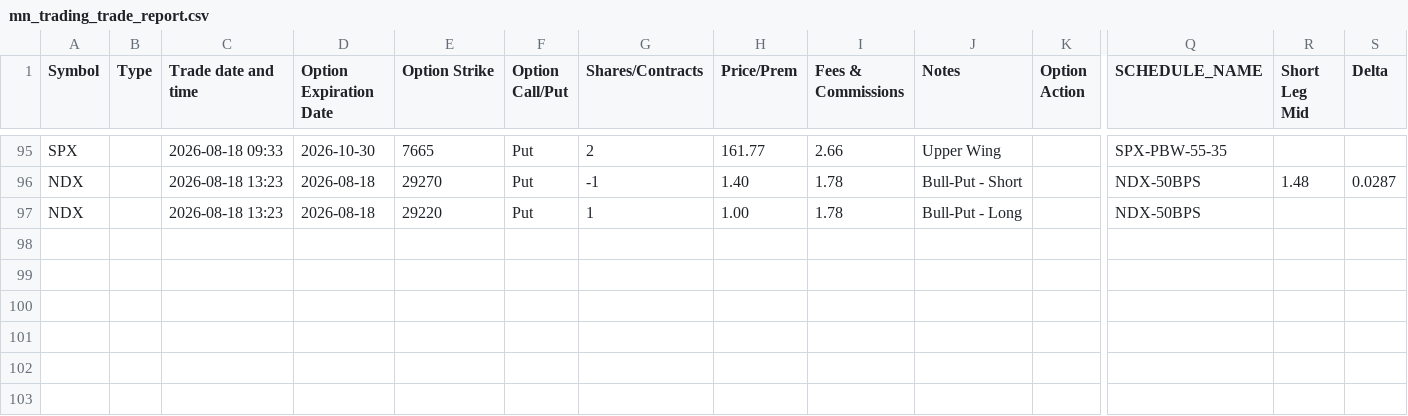
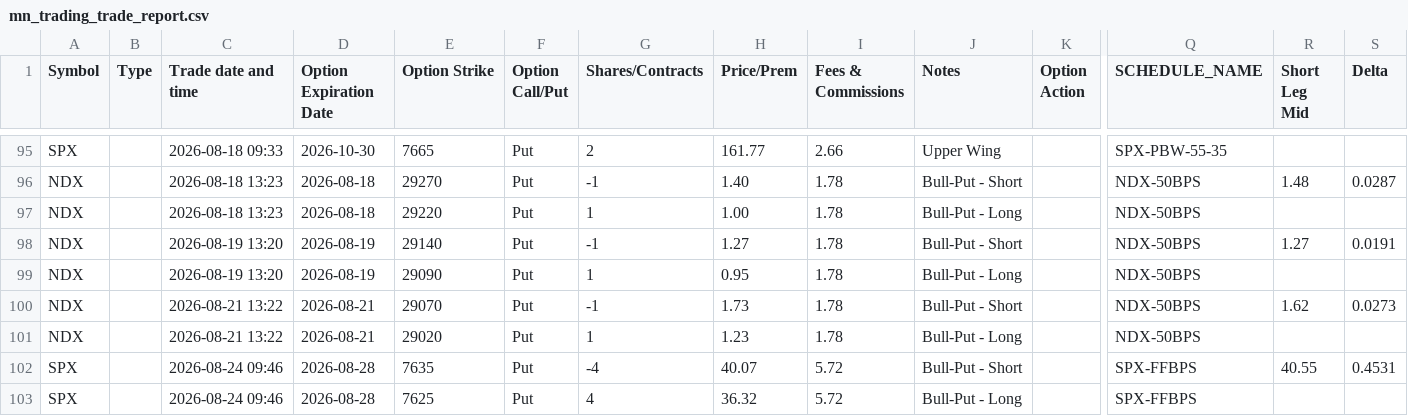
Before and after one commit to MaNieslony/MN_Trading_Bot, a CSV file: MN_Trading_Bot/reports/mn_trading_trade_report.csv, drawn as a sheet; only a part is shown, gaps mark what is left out; rows hold the shown columns only; the diff names each change by its address in the sheet, - before the commit and + after, or states it on an @@ line.

```diff
--- a/MN_Trading_Bot/reports/mn_trading_trade_report.csv
+++ b/MN_Trading_Bot/reports/mn_trading_trade_report.csv
+row 98: NDX |  | 2026-08-19 13:20 | 2026-08-19 | 29140 | Put | -1 | 1.27 | 1.78 | Bull-Put - Short |  | NDX-50BPS | 1.27 | 0.0191
+row 99: NDX |  | 2026-08-19 13:20 | 2026-08-19 | 29090 | Put | 1 | 0.95 | 1.78 | Bull-Put - Long |  | NDX-50BPS
+row 100: NDX |  | 2026-08-21 13:22 | 2026-08-21 | 29070 | Put | -1 | 1.73 | 1.78 | Bull-Put - Short |  | NDX-50BPS | 1.62 | 0.0273
+row 101: NDX |  | 2026-08-21 13:22 | 2026-08-21 | 29020 | Put | 1 | 1.23 | 1.78 | Bull-Put - Long |  | NDX-50BPS
+row 102: SPX |  | 2026-08-24 09:46 | 2026-08-28 | 7635 | Put | -4 | 40.07 | 5.72 | Bull-Put - Short |  | SPX-FFBPS | 40.55 | 0.4531
+row 103: SPX |  | 2026-08-24 09:46 | 2026-08-28 | 7625 | Put | 4 | 36.32 | 5.72 | Bull-Put - Long |  | SPX-FFBPS
```
Also changed, not shown: 23 other files.
